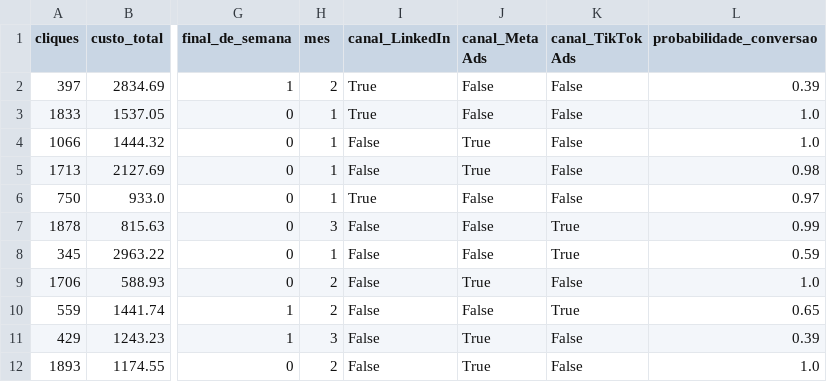
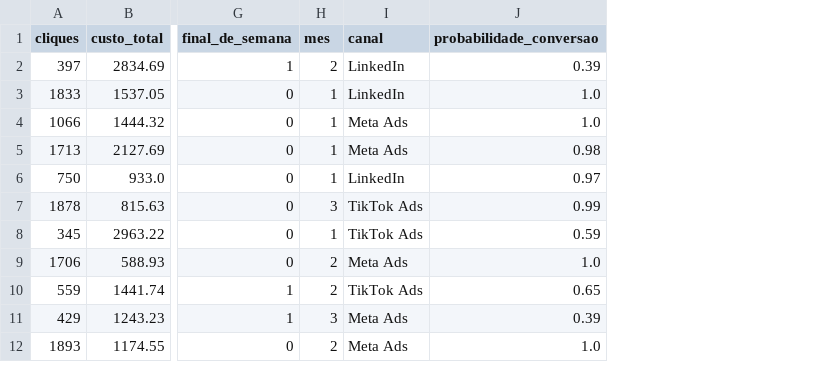
Before and after one commit to maryvnagashima/projeto-cac-ia, a CSV file: previsoes_modelo.csv, drawn as a sheet; only a part is shown, gaps mark what is left out; removed rows and columns are numbered as before the commit, all else as after; the diff names each change by its address in the sheet, - before the commit and + after, or states it on an @@ line.

Commit message:
Add files via upload

```diff
--- a/previsoes_modelo.csv
+++ b/previsoes_modelo.csv
-column I (canal_LinkedIn), rows 2-12: True | True | False | False | True | False | False | False | False | False | False
-column J (canal_Meta Ads), rows 2-12: False | False | True | True | False | False | False | True | False | True | True
-column K (canal_TikTok Ads), rows 2-12: False | False | False | False | False | True | True | False | True | False | False
+column I (canal), rows 2-12: LinkedIn | LinkedIn | Meta Ads | Meta Ads | LinkedIn | TikTok Ads | TikTok Ads | Meta Ads | TikTok Ads | Meta Ads | Meta Ads
```
